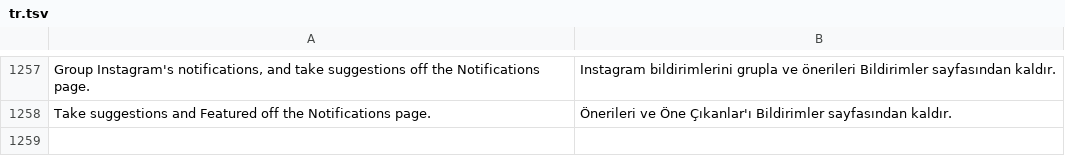
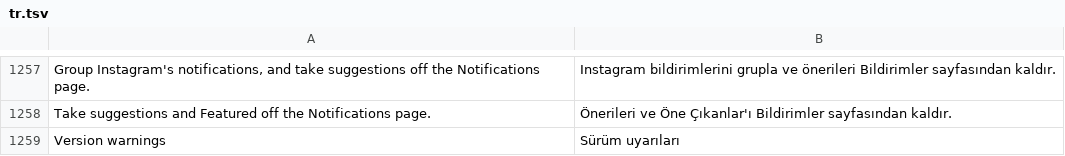
Before and after one commit to Aholicknight/HushGram, a TSV file: extensions/shared/library/src/main/l10n/tr.tsv, drawn as a sheet; only a part is shown, gaps mark what is left out; the diff names each change by its address in the sheet, - before the commit and + after, or states it on an @@ line.

Commit message:
feat(settings): rename Updates to Version warnings
The section only holds the switch for Instagram's version-too-old screen,
so the old name promised more than it does. The icon key, setting key and
default stay, a search for Updates still finds the row, and the patch
description, catalog, README and walk policy name the new section.

```diff
--- a/extensions/shared/library/src/main/l10n/tr.tsv
+++ b/extensions/shared/library/src/main/l10n/tr.tsv
+row 1259: Version warnings | Sürüm uyarıları
```
Also changed, not shown: extensions/shared/library/src/main/l10n/de.tsv, extensions/shared/library/src/main/l10n/es.tsv, 14 other files.
